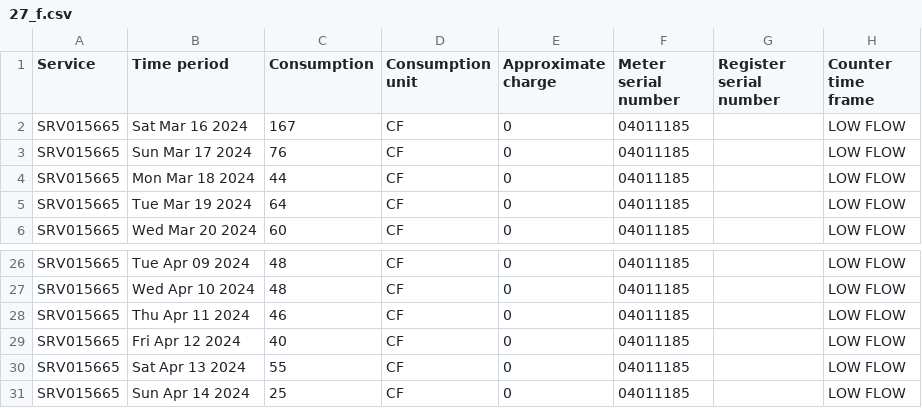
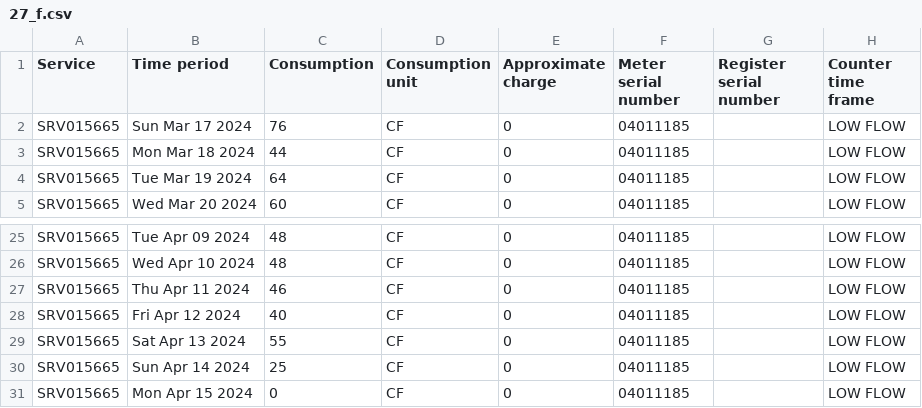
Before and after one commit to waterusage/datagopm, a CSV file: 27_f.csv, drawn as a sheet; only a part is shown, gaps mark what is left out; removed rows and columns are numbered as before the commit, all else as after; the diff names each change by its address in the sheet, - before the commit and + after, or states it on an @@ line.

```diff
--- a/27_f.csv
+++ b/27_f.csv
-row 2: SRV015665 | Sat Mar 16 2024 | 167 | CF | 0 | 04011185 |  | LOW FLOW
+row 31: SRV015665 | Mon Apr 15 2024 | 0 | CF | 0 | 04011185 |  | LOW FLOW
```
Also changed, not shown: 194_b.csv, 27_k.csv, 17 other files.
